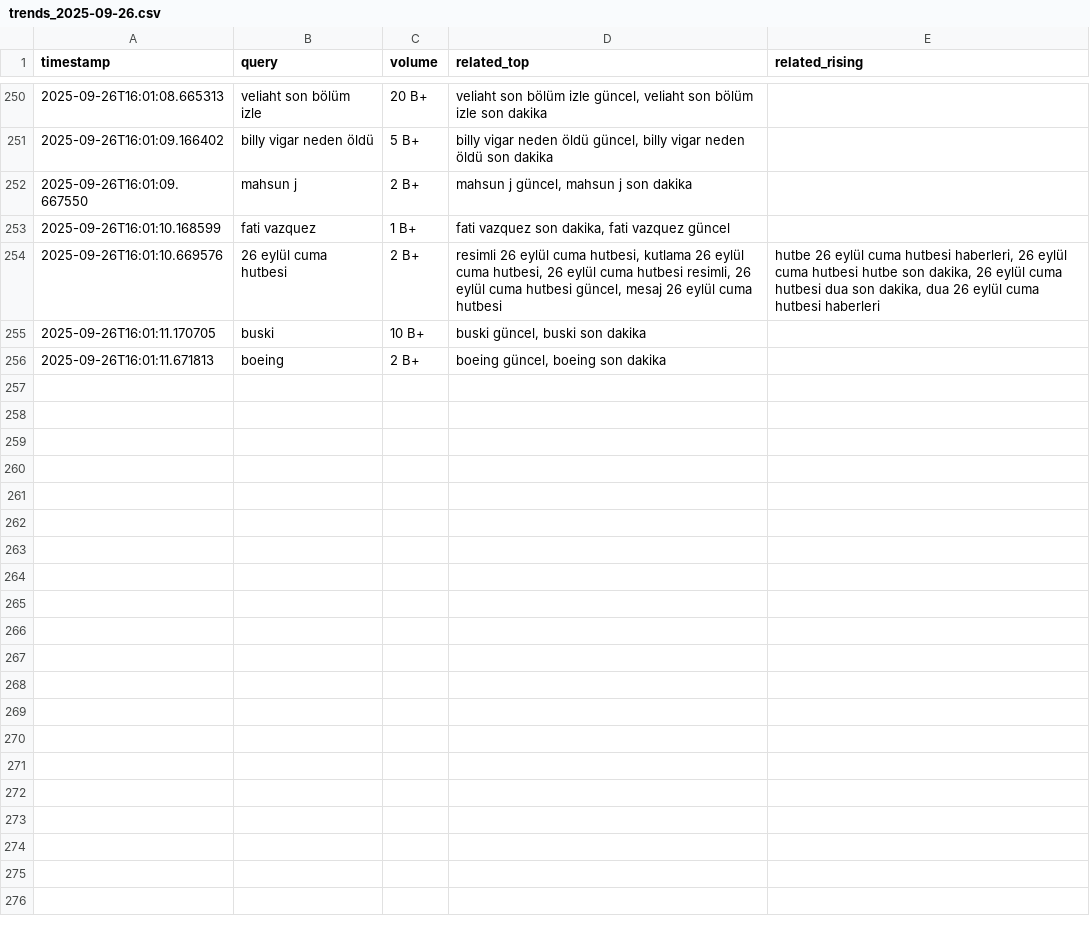
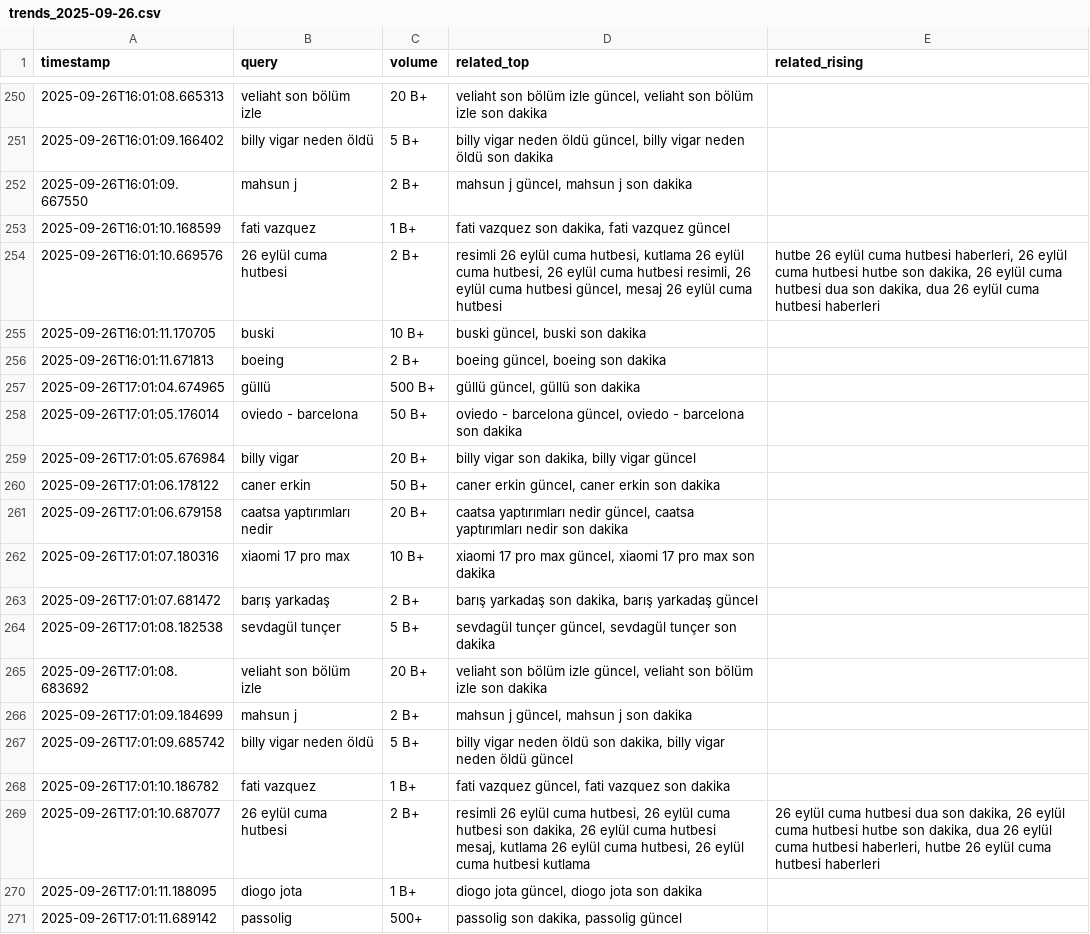
Before and after one commit to igyccmt/trends-scraper, a CSV file: trends_2025-09-26.csv, drawn as a sheet; only a part is shown, gaps mark what is left out.

```diff
--- a/trends_2025-09-26.csv
+++ b/trends_2025-09-26.csv
@@ -256 +256,16 @@ timestamp,query,volume,related_top,related_rising
 2025-09-26T16:01:11.671813,boeing,2 B+,"boeing güncel, boeing son dakika",
+2025-09-26T17:01:04.674965,güllü,500 B+,"güllü güncel, güllü son dakika",
+2025-09-26T17:01:05.176014,oviedo - barcelona,50 B+,"oviedo - barcelona güncel, oviedo - barcelona son dakika",
+2025-09-26T17:01:05.676984,billy vigar,20 B+,"billy vigar son dakika, billy vigar güncel",
+2025-09-26T17:01:06.178122,caner erkin,50 B+,"caner erkin güncel, caner erkin son dakika",
+2025-09-26T17:01:06.679158,caatsa yaptırımları nedir,20 B+,"caatsa yaptırımları nedir güncel, caatsa yaptırımları nedir son dakika",
+2025-09-26T17:01:07.180316,xiaomi 17 pro max,10 B+,"xiaomi 17 pro max güncel, xiaomi 17 pro max son dakika",
+2025-09-26T17:01:07.681472,barış yarkadaş,2 B+,"barış yarkadaş son dakika, barış yarkadaş güncel",
+2025-09-26T17:01:08.182538,sevdagül tunçer,5 B+,"sevdagül tunçer güncel, sevdagül tunçer son dakika",
+2025-09-26T17:01:08.683692,veliaht son bölüm izle,20 B+,"veliaht son bölüm izle güncel, veliaht son bölüm izle son dakika",
+2025-09-26T17:01:09.184699,mahsun j,2 B+,"mahsun j güncel, mahsun j son dakika",
+2025-09-26T17:01:09.685742,billy vigar neden öldü,5 B+,"billy vigar neden öldü son dakika, billy vigar neden öldü güncel",
+2025-09-26T17:01:10.186782,fati vazquez,1 B+,"fati vazquez güncel, fati vazquez son dakika",
+2025-09-26T17:01:10.687077,26 eylül cuma hutbesi,2 B+,"resimli 26 eylül cuma hutbesi, 26 eylül cuma hutbesi son dakika, 26 eylül cuma hutbesi mesaj, kutlama 26 eylül cuma hutbesi, 26 eylül cuma hutbesi kutlama","26 eylül cuma hutbesi dua son dakika, 26 eylül cuma hutbesi hutbe son dakika, dua 26 eylül cuma hutbesi haberleri, hutbe 26 eylül cuma hutbesi haberleri"
+2025-09-26T17:01:11.188095,diogo jota,1 B+,"diogo jota güncel, diogo jota son dakika",
+2025-09-26T17:01:11.689142,passolig,500+,"passolig son dakika, passolig güncel",
```
Also changed, not shown: trends.csv.
